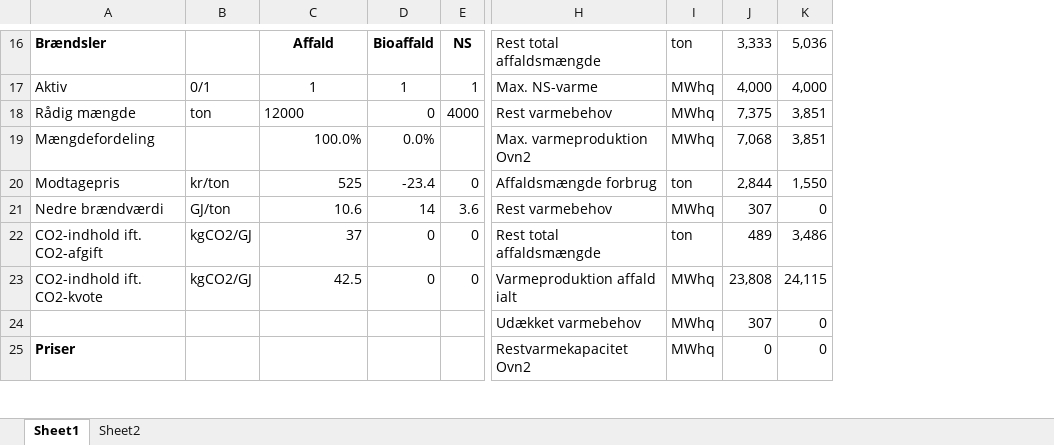
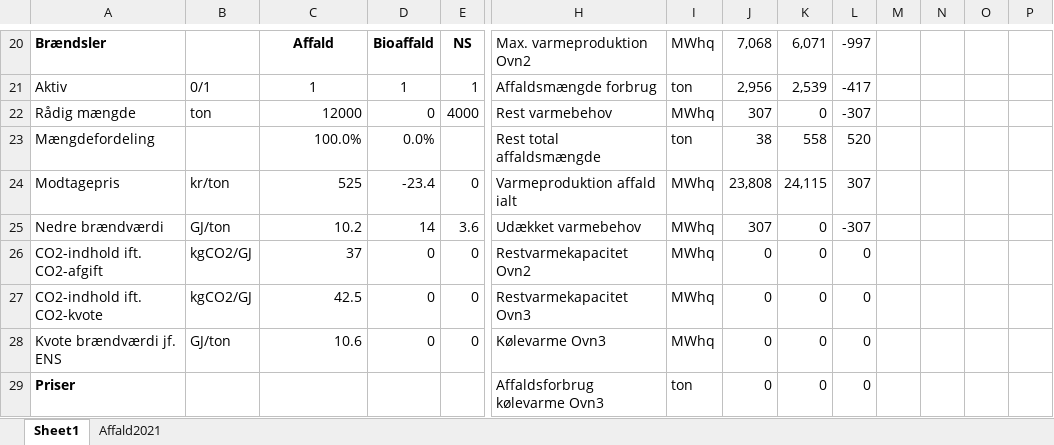
Before and after one commit to AddedValues/REFA_Affald, an Excel workbook: REFA Forenklet VPO-model.xlsx, sheet Sheet1, drawn as a sheet; only a part is shown, gaps mark what is left out; values as stored, in another font and other column widths than the file's, no borders; charts and pictures not drawn; removed rows and columns are numbered as before the commit, all else as after; rows hold the shown columns only; the diff covers the shown part only; the diff names each change by its address in the sheet, - before the commit and + after, or states it on an @@ line.

```diff
--- a/REFA Forenklet VPO-model.xlsx (sheet Sheet1)
+++ b/REFA Forenklet VPO-model.xlsx (sheet Sheet1)
-sheet tab: Sheet2
+sheet tab: Affald2021
+column L, rows 20-27: -997 | -417 | -307 | 520 | 307 | -307 | 0 | 0; row 29: 0
+column M, empty
+column N, empty
+column O, empty
+column P, empty
-H20: Rest total affaldsmængde
+H20: Max. varmeproduktion Ovn2
-I20: ton
+I20: MWhq
-J20: 3,333
+J20: 7,068
-K20: 5,036
+K20: 6,071
-H21: Max. NS-varme
+H21: Affaldsmængde forbrug
-I21: MWhq
+I21: ton
-J21: 4,000
+J21: 2,956
-K21: 4,000
+K21: 2,539
-C22 alignment: left
+C22 alignment: right
-J22: 7,375
+J22: 307
-K22: 3,851
+K22: 0
-H23: Max. varmeproduktion Ovn2
+H23: Rest total affaldsmængde
-I23: MWhq
+I23: ton
-J23: 7,068
+J23: 38
-K23: 3,851
+K23: 558
-H24: Affaldsmængde forbrug
+H24: Varmeproduktion affald ialt
-I24: ton
+I24: MWhq
-J24: 2,844
+J24: 23,808
-K24: 1,550
+K24: 24,115
-C25: 10.6
+C25: 10.2
-H25: Rest varmebehov
+H25: Udækket varmebehov
-H26: Rest total affaldsmængde
+H26: Restvarmekapacitet Ovn2
-I26: ton
+I26: MWhq
-J26: 489
+J26: 0
-K26: 3,486
+K26: 0
-H27: Varmeproduktion affald ialt
+H27: Restvarmekapacitet Ovn3
-J27: 23,808
+J27: 0
-K27: 24,115
+K27: 0
-row 24:  |  |  |  |  | Udækket varmebehov | MWhq | 307 | 0
+row 28: Kvote brændværdi jf. ENS | GJ/ton | 10.6 | 0 | 0 | Kølevarme Ovn3 | MWhq | 0 | 0 | 0
-H29: Restvarmekapacitet Ovn2
+H29: Affaldsforbrug kølevarme Ovn3
-I29: MWhq
+I29: ton
```
Also changed, not shown: 31 added rows, 33 removed rows, 4 moved rows, 73 edited cells, cell formats and merged cells elsewhere in this sheet, sheet Affald2021, formulas that keep their value, charts or pictures.
